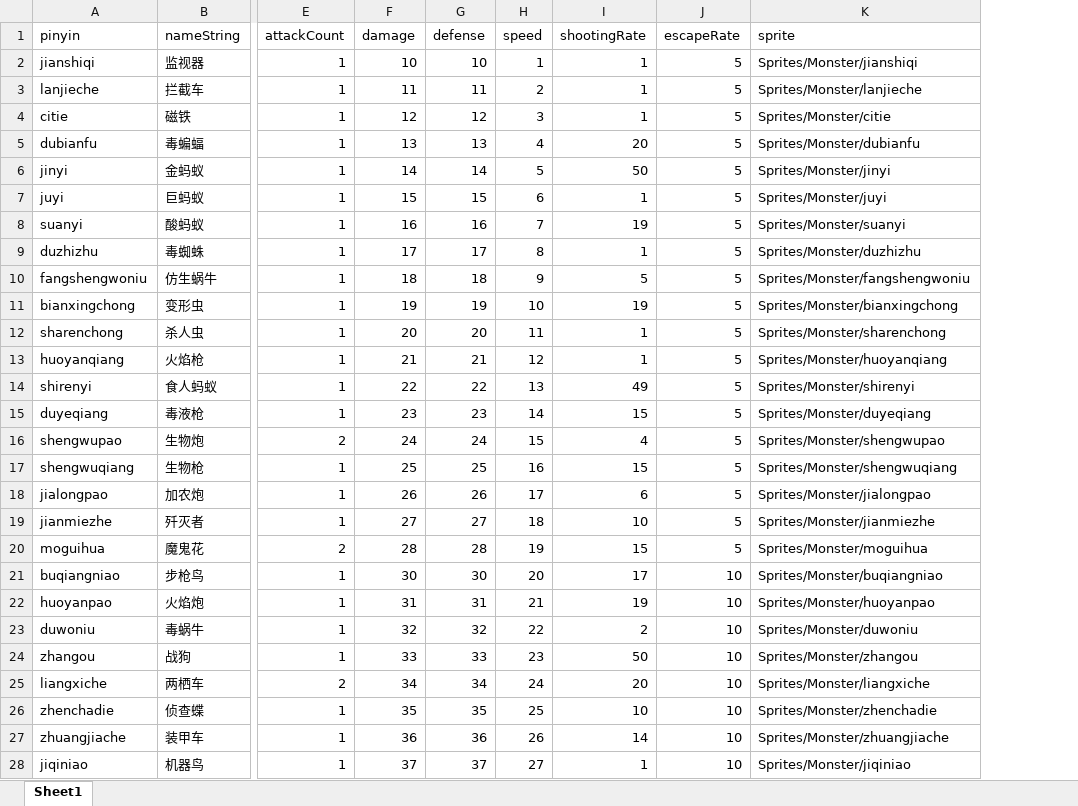
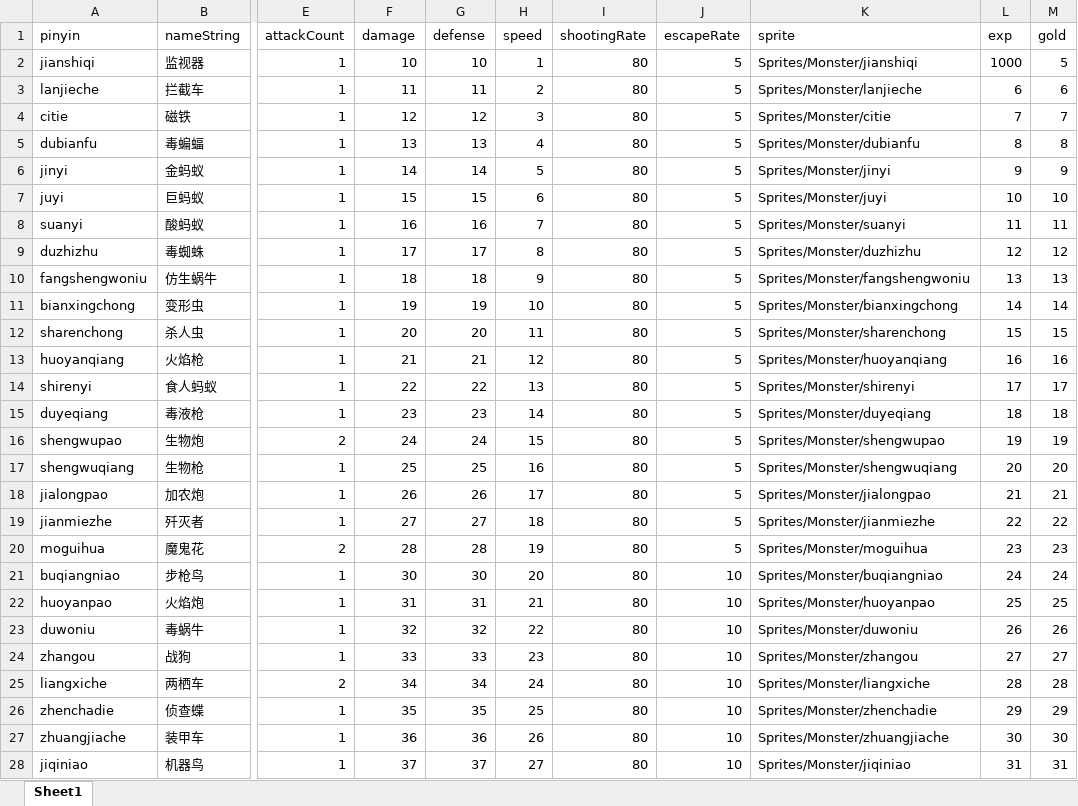
Before and after one commit to YDC923092666/Metal-Max, an Excel workbook: Assets/Resources/Data/Monster.xlsx, sheet Sheet1, drawn as a sheet; only a part is shown, gaps mark what is left out; values as stored, in another font and other column widths than the file's, no borders; the diff covers the shown part only; the diff names each change by its address in the sheet, - before the commit and + after, or states it on an @@ line.

```diff
--- a/Assets/Resources/Data/Monster.xlsx (sheet Sheet1)
+++ b/Assets/Resources/Data/Monster.xlsx (sheet Sheet1)
+column L (exp), rows 2-28: 1000 | 6 | 7 | 8 | 9 | 10 | 11 | 12 | 13 | 14 | 15 | 16 | 17 | 18 | 19 | 20 | 21 | 22 | 23 | 24 | 25 | 26 | 27 | 28 | 29 | 30 | 31
+column M (gold), rows 2-28: 5 | 6 | 7 | 8 | 9 | 10 | 11 | 12 | 13 | 14 | 15 | 16 | 17 | 18 | 19 | 20 | 21 | 22 | 23 | 24 | 25 | 26 | 27 | 28 | 29 | 30 | 31
-I2:I4 (shootingRate): 1
+I2:I4 (shootingRate): 80
-I5 (shootingRate): 20
+I5 (shootingRate): 80
-I6 (shootingRate): 50
+I6 (shootingRate): 80
-I7 (shootingRate): 1
+I7 (shootingRate): 80
-I8 (shootingRate): 19
+I8 (shootingRate): 80
-I9 (shootingRate): 1
+I9 (shootingRate): 80
-I10 (shootingRate): 5
+I10 (shootingRate): 80
-I11 (shootingRate): 19
+I11 (shootingRate): 80
-I12:I13 (shootingRate): 1
+I12:I13 (shootingRate): 80
-I14 (shootingRate): 49
+I14 (shootingRate): 80
-I15 (shootingRate): 15
+I15 (shootingRate): 80
-I16 (shootingRate): 4
+I16 (shootingRate): 80
-I17 (shootingRate): 15
+I17 (shootingRate): 80
-I18 (shootingRate): 6
+I18 (shootingRate): 80
-I19 (shootingRate): 10
+I19 (shootingRate): 80
-I20 (shootingRate): 15
+I20 (shootingRate): 80
-I21 (shootingRate): 17
+I21 (shootingRate): 80
-I22 (shootingRate): 19
+I22 (shootingRate): 80
-I23 (shootingRate): 2
+I23 (shootingRate): 80
-I24 (shootingRate): 50
+I24 (shootingRate): 80
-I25 (shootingRate): 20
+I25 (shootingRate): 80
-I26 (shootingRate): 10
+I26 (shootingRate): 80
-I27 (shootingRate): 14
+I27 (shootingRate): 80
-I28 (shootingRate): 1
+I28 (shootingRate): 80
```
Also changed, not shown: 32 edited cells elsewhere in this sheet, Assets/Resources/Data/Charactor.xlsx, 15 other files.
